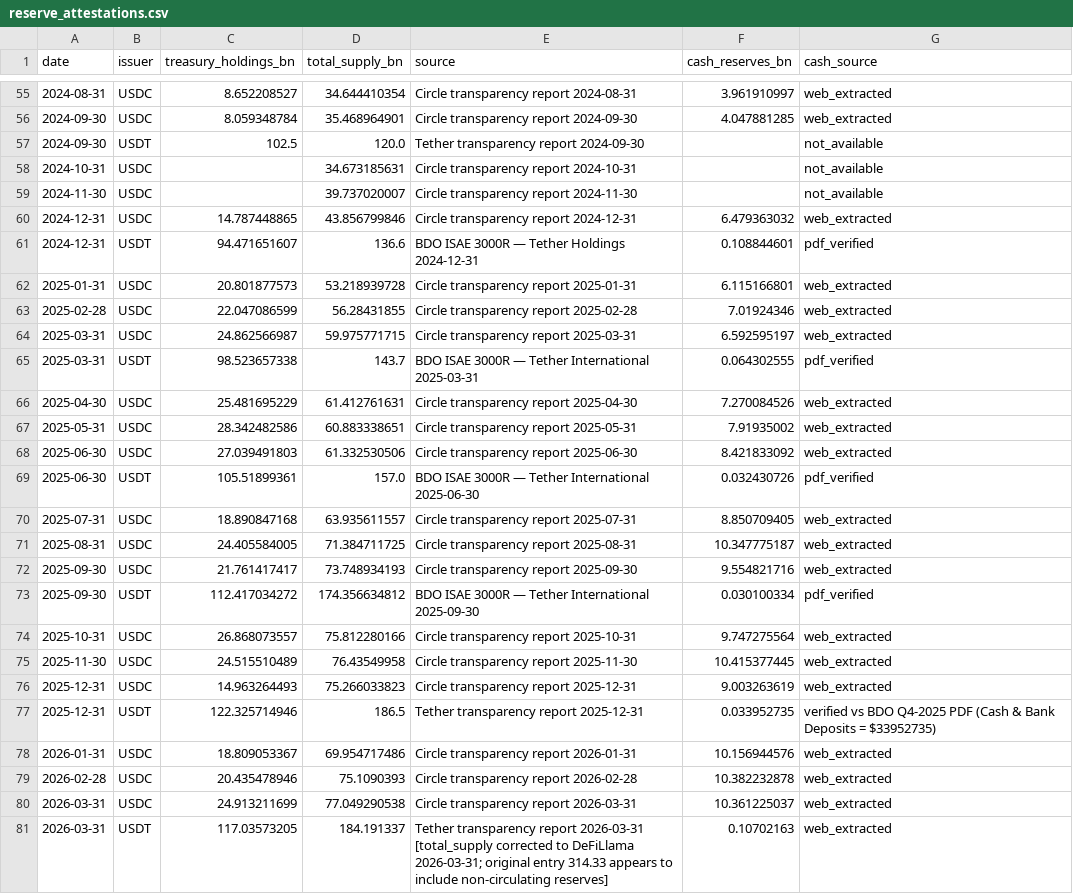
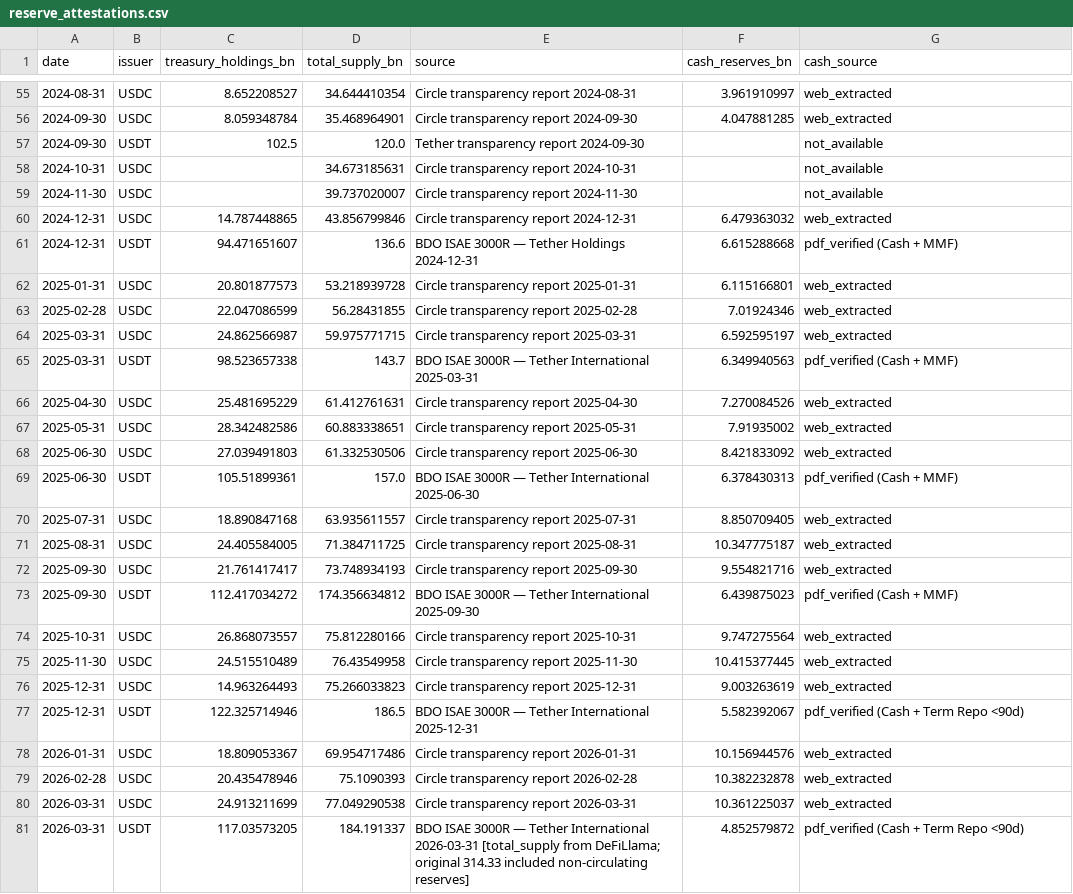
Before and after one commit to kimmireu0921/Stablecoins-and-the-Exorbitant-Privilege, a CSV file: data/reserve_attestations.csv, drawn as a sheet; only a part is shown, gaps mark what is left out; the diff covers the shown part only.

Commit message:
Redefine L as Cash+MMF/TermRepo; verify all USDT entries from BDO PDFs

```diff
--- a/data/reserve_attestations.csv
+++ b/data/reserve_attestations.csv
@@ -60,3 +60,3 @@ date,issuer,treasury_holdings_bn,total_supply_bn,source,cash_reserves_bn,cash_so
 2024-12-31,USDC,14.787448865,43.856799846,Circle transparency report 2024-12-31,6.479363032,web_extracted
-2024-12-31,USDT,94.471651607,136.6,BDO ISAE 3000R — Tether Holdings 2024-12-31,0.108844601,pdf_verified
+2024-12-31,USDT,94.471651607,136.6,BDO ISAE 3000R — Tether Holdings 2024-12-31,6.615288668,pdf_verified (Cash + MMF)
 2025-01-31,USDC,20.801877573,53.218939728,Circle transparency report 2025-01-31,6.115166801,web_extracted
@@ -64,3 +64,3 @@ date,issuer,treasury_holdings_bn,total_supply_bn,source,cash_reserves_bn,cash_so
 2025-03-31,USDC,24.862566987,59.975771715,Circle transparency report 2025-03-31,6.592595197,web_extracted
-2025-03-31,USDT,98.523657338,143.7,BDO ISAE 3000R — Tether International 2025-03-31,0.064302555,pdf_verified
+2025-03-31,USDT,98.523657338,143.7,BDO ISAE 3000R — Tether International 2025-03-31,6.349940563,pdf_verified (Cash + MMF)
 2025-04-30,USDC,25.481695229,61.412761631,Circle transparency report 2025-04-30,7.270084526,web_extracted
@@ -68,3 +68,3 @@ date,issuer,treasury_holdings_bn,total_supply_bn,source,cash_reserves_bn,cash_so
 2025-06-30,USDC,27.039491803,61.332530506,Circle transparency report 2025-06-30,8.421833092,web_extracted
-2025-06-30,USDT,105.51899361,157.0,BDO ISAE 3000R — Tether International 2025-06-30,0.032430726,pdf_verified
+2025-06-30,USDT,105.51899361,157.0,BDO ISAE 3000R — Tether International 2025-06-30,6.378430313,pdf_verified (Cash + MMF)
 2025-07-31,USDC,18.890847168,63.935611557,Circle transparency report 2025-07-31,8.850709405,web_extracted
@@ -72,3 +72,3 @@ date,issuer,treasury_holdings_bn,total_supply_bn,source,cash_reserves_bn,cash_so
 2025-09-30,USDC,21.761417417,73.748934193,Circle transparency report 2025-09-30,9.554821716,web_extracted
-2025-09-30,USDT,112.417034272,174.356634812,BDO ISAE 3000R — Tether International 2025-09-30,0.030100334,pdf_verified
+2025-09-30,USDT,112.417034272,174.356634812,BDO ISAE 3000R — Tether International 2025-09-30,6.439875023,pdf_verified (Cash + MMF)
 2025-10-31,USDC,26.868073557,75.812280166,Circle transparency report 2025-10-31,9.747275564,web_extracted
@@ -76,3 +76,3 @@ date,issuer,treasury_holdings_bn,total_supply_bn,source,cash_reserves_bn,cash_so
 2025-12-31,USDC,14.963264493,75.266033823,Circle transparency report 2025-12-31,9.003263619,web_extracted
-2025-12-31,USDT,122.325714946,186.5,Tether transparency report 2025-12-31,0.033952735,verified vs BDO Q4-2025 PDF (Cash & Bank Deposits = $33952735)
+2025-12-31,USDT,122.325714946,186.5,BDO ISAE 3000R — Tether International 2025-12-31,5.582392067,pdf_verified (Cash + Term Repo <90d)
 2026-01-31,USDC,18.809053367,69.954717486,Circle transparency report 2026-01-31,10.156944576,web_extracted
@@ -80,2 +80,2 @@ date,issuer,treasury_holdings_bn,total_supply_bn,source,cash_reserves_bn,cash_so
 2026-03-31,USDC,24.913211699,77.049290538,Circle transparency report 2026-03-31,10.361225037,web_extracted
-2026-03-31,USDT,117.03573205,184.191337,Tether transparency report 2026-03-31 [total_supply corrected to DeFiLlama 2026-03-31; original entry 314.33 appears to include non-circulating reserves],0.10702163,web_extracted
+2026-03-31,USDT,117.03573205,184.191337,BDO ISAE 3000R — Tether International 2026-03-31 [total_supply from DeFiLlama; original 314.33 included non-circulating reserves],4.852579872,pdf_verified (Cash + Term Repo <90d)
```
Also changed, not shown: 4 edited cells elsewhere in this file, data/monthly_panel.csv, data/panel_long.csv, 8 other files.
